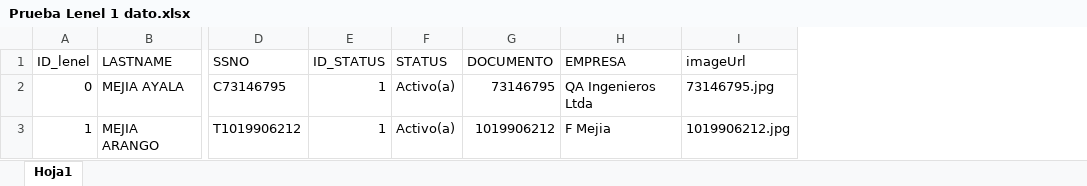
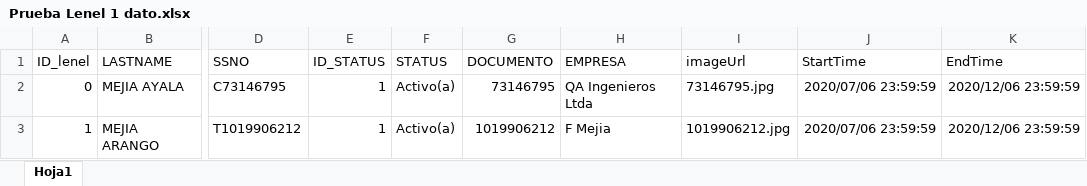
Before and after one commit to gzarate4201/fhir_panel, an Excel workbook: wwwroot/UploadExcel/Prueba Lenel 1 dato.xlsx, sheet Hoja1, drawn as a sheet; only a part is shown, gaps mark what is left out; values as stored, in another font and other column widths than the file's, no borders; the diff names each change by its address in the sheet, - before the commit and + after, or states it on an @@ line.

```diff
--- a/wwwroot/UploadExcel/Prueba Lenel 1 dato.xlsx (sheet Hoja1)
+++ b/wwwroot/UploadExcel/Prueba Lenel 1 dato.xlsx (sheet Hoja1)
+column J (StartTime), rows 2-3: 2020/07/06 23:59:59 | 2020/07/06 23:59:59
+column K (EndTime), rows 2-3: 2020/12/06 23:59:59 | 2020/12/06 23:59:59
```
Also changed, not shown: 3 other files.
